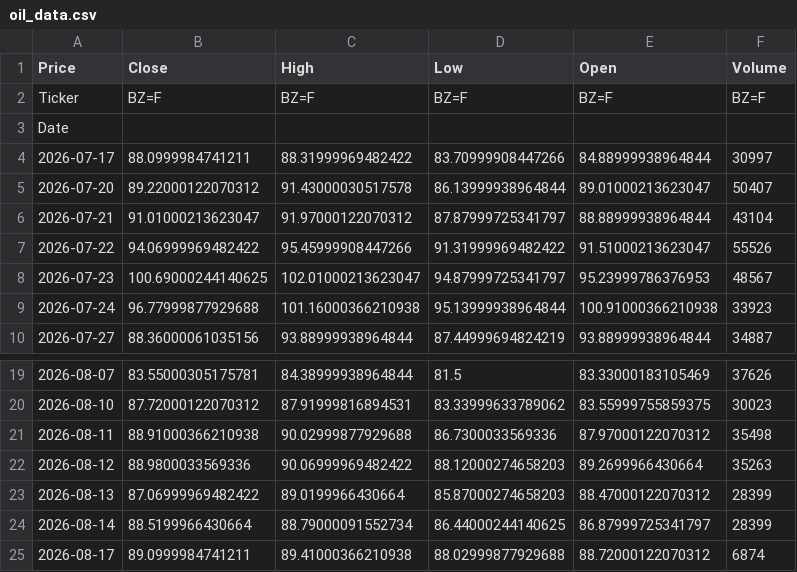
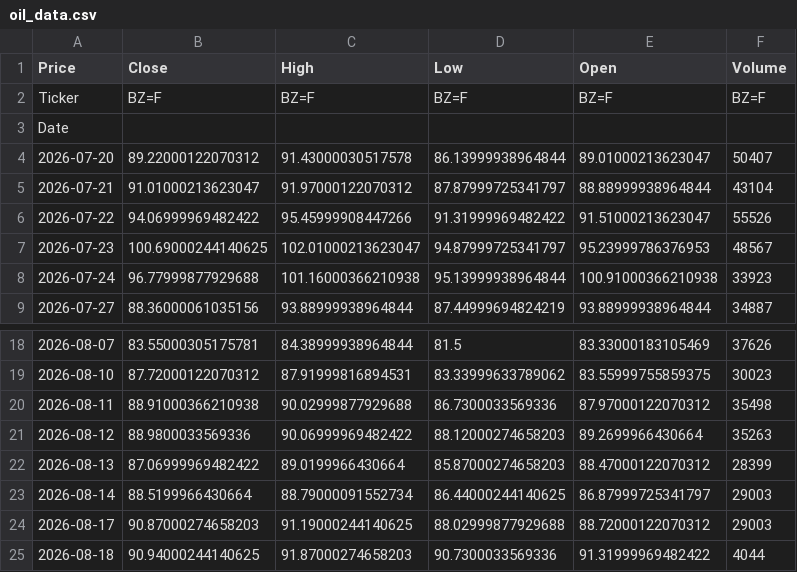
Before and after one commit to abdelaalahmed/gold-market-pipeline, a CSV file: oil_data.csv, drawn as a sheet; only a part is shown, gaps mark what is left out.

```diff
--- a/oil_data.csv
+++ b/oil_data.csv
@@ -3,3 +3,2 @@ Ticker,BZ=F,BZ=F,BZ=F,BZ=F,BZ=F
 Date,,,,,
-2026-07-17,88.0999984741211,88.31999969482422,83.70999908447266,84.88999938964844,30997
 2026-07-20,89.22000122070312,91.43000030517578,86.13999938964844,89.01000213623047,50407
@@ -23,3 +22,4 @@ Date,,,,,
 2026-08-13,87.06999969482422,89.0199966430664,85.87000274658203,88.47000122070312,28399
-2026-08-14,88.5199966430664,88.79000091552734,86.44000244140625,86.87999725341797,28399
-2026-08-17,89.0999984741211,89.41000366210938,88.02999877929688,88.72000122070312,6874
+2026-08-14,88.5199966430664,88.79000091552734,86.44000244140625,86.87999725341797,29003
+2026-08-17,90.87000274658203,91.19000244140625,88.02999877929688,88.72000122070312,29003
+2026-08-18,90.94000244140625,91.87000274658203,90.7300033569336,91.31999969482422,4044
```
Also changed, not shown: dollar_egp.csv, gold_data.csv.
